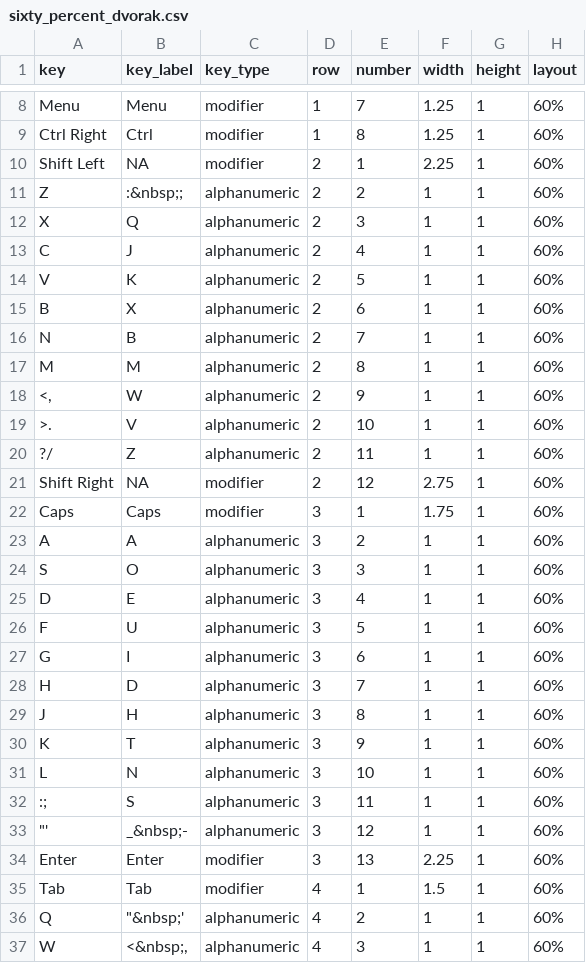
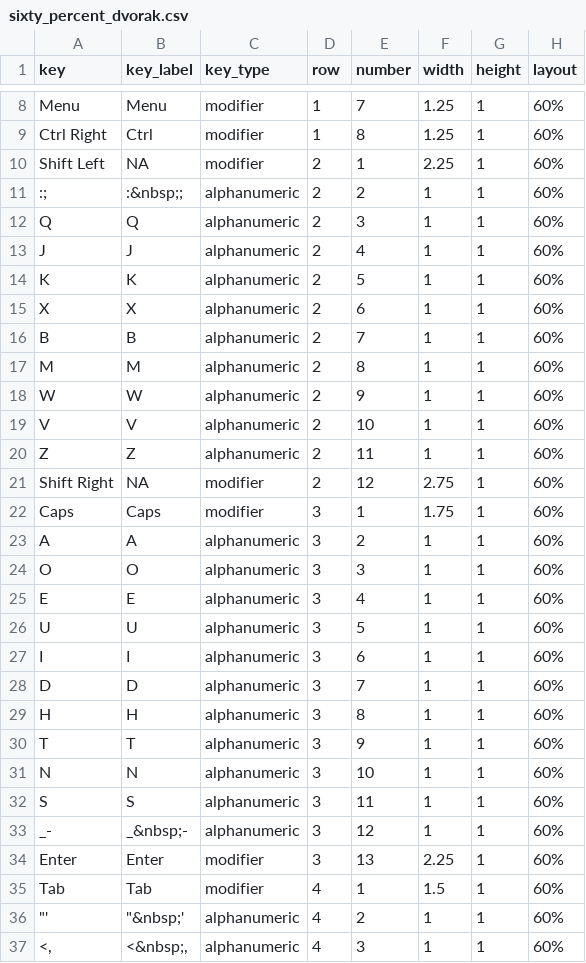
Before and after one commit to sharlagelfand/ggkeyboard, a CSV file: data-raw/sixty_percent_dvorak.csv, drawn as a sheet; only a part is shown, gaps mark what is left out; the diff covers the shown part only.

Commit message:
fix letter height

```diff
--- a/data-raw/sixty_percent_dvorak.csv
+++ b/data-raw/sixty_percent_dvorak.csv
@@ -10,12 +10,12 @@ Ctrl Right,Ctrl,modifier,1,8,1.25,1,60%
 Shift Left,NA,modifier,2,1,2.25,1,60%
-Z,:&nbsp;;,alphanumeric,2,2,1,1,60%
-X,Q,alphanumeric,2,3,1,1,60%
-C,J,alphanumeric,2,4,1,1,60%
-V,K,alphanumeric,2,5,1,1,60%
-B,X,alphanumeric,2,6,1,1,60%
-N,B,alphanumeric,2,7,1,1,60%
+:;,:&nbsp;;,alphanumeric,2,2,1,1,60%
+Q,Q,alphanumeric,2,3,1,1,60%
+J,J,alphanumeric,2,4,1,1,60%
+K,K,alphanumeric,2,5,1,1,60%
+X,X,alphanumeric,2,6,1,1,60%
+B,B,alphanumeric,2,7,1,1,60%
 M,M,alphanumeric,2,8,1,1,60%
-"<,",W,alphanumeric,2,9,1,1,60%
->.,V,alphanumeric,2,10,1,1,60%
-?/,Z,alphanumeric,2,11,1,1,60%
+W,W,alphanumeric,2,9,1,1,60%
+V,V,alphanumeric,2,10,1,1,60%
+Z,Z,alphanumeric,2,11,1,1,60%
 Shift Right,NA,modifier,2,12,2.75,1,60%
@@ -23,15 +23,15 @@ Caps,Caps,modifier,3,1,1.75,1,60%
 A,A,alphanumeric,3,2,1,1,60%
-S,O,alphanumeric,3,3,1,1,60%
-D,E,alphanumeric,3,4,1,1,60%
-F,U,alphanumeric,3,5,1,1,60%
-G,I,alphanumeric,3,6,1,1,60%
-H,D,alphanumeric,3,7,1,1,60%
-J,H,alphanumeric,3,8,1,1,60%
-K,T,alphanumeric,3,9,1,1,60%
-L,N,alphanumeric,3,10,1,1,60%
-:;,S,alphanumeric,3,11,1,1,60%
-"""'",_&nbsp;-,alphanumeric,3,12,1,1,60%
+O,O,alphanumeric,3,3,1,1,60%
+E,E,alphanumeric,3,4,1,1,60%
+U,U,alphanumeric,3,5,1,1,60%
+I,I,alphanumeric,3,6,1,1,60%
+D,D,alphanumeric,3,7,1,1,60%
+H,H,alphanumeric,3,8,1,1,60%
+T,T,alphanumeric,3,9,1,1,60%
+N,N,alphanumeric,3,10,1,1,60%
+S,S,alphanumeric,3,11,1,1,60%
+_-,_&nbsp;-,alphanumeric,3,12,1,1,60%
 Enter,Enter,modifier,3,13,2.25,1,60%
 Tab,Tab,modifier,4,1,1.5,1,60%
-Q,"""&nbsp;'",alphanumeric,4,2,1,1,60%
-W,"<&nbsp;,",alphanumeric,4,3,1,1,60%
+"""'","""&nbsp;'",alphanumeric,4,2,1,1,60%
+"<,","<&nbsp;,",alphanumeric,4,3,1,1,60%
```
Also changed, not shown: 5 edited cells elsewhere in this file, 1 other file.
